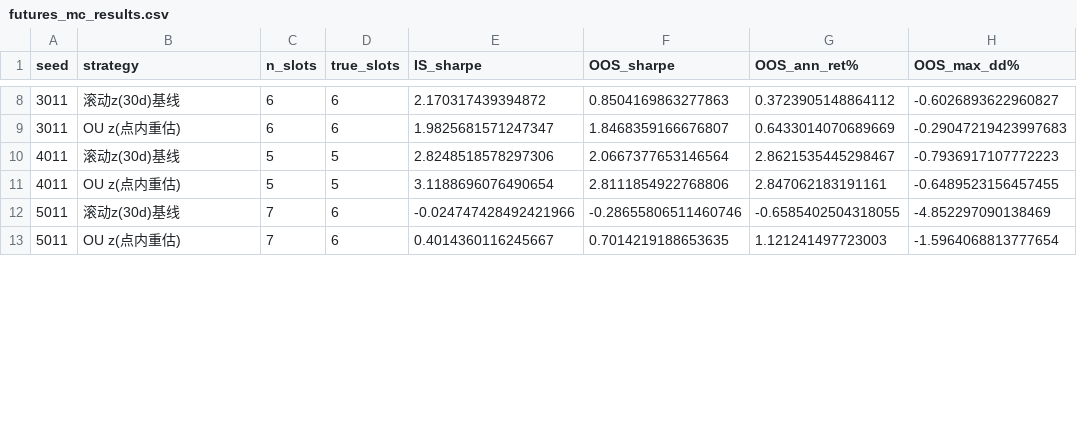
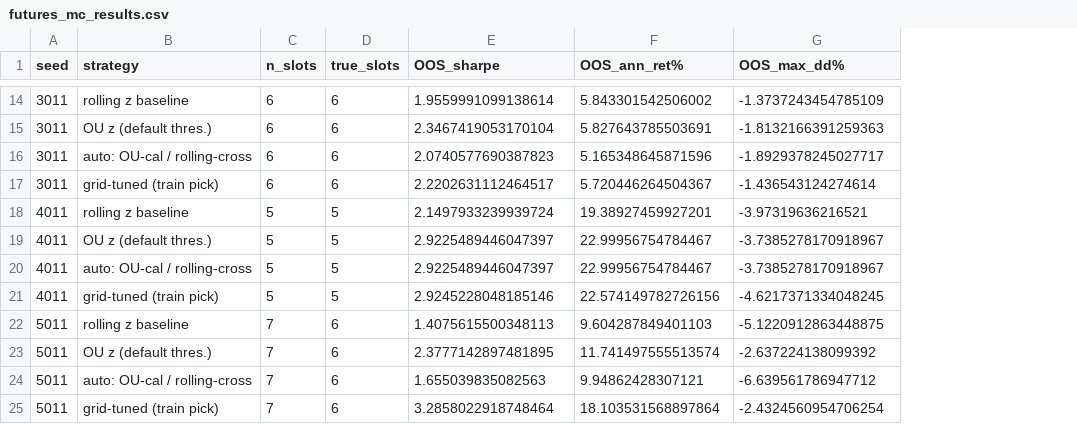
Before and after one commit to q351941406/mean-reversion-arb, a CSV file: output/futures_mc_results.csv, drawn as a sheet; only a part is shown, gaps mark what is left out; removed rows and columns are numbered as before the commit, all else as after; the diff covers the shown part only; the diff names each change by its address in the sheet, - before the commit and + after, or states it on an @@ line.

Commit message:
期货版: 在仿真数据中实现稳定盈利(MC 8 宇宙 OOS 全部为正, 年化~13-14%)
- 资金层: 保证金预算90%等分×利用率调整定杠杆(期货的真实约束是保证金不是名义),
  每槽15%波动率上限(跨品种槽4.6x下回撤-75%~-90%的教训), 账户峰值偿付检查(实测95%)
- 信号层: auto混合模式(跨期价差均值稳定用OU z, 跨品种价差均值漂移用rolling z),
  经济依据+单种子与MC共同验证
- 调参: 训练期网格(OU/rolling/auto三族24组合), MC验证泛化(+1.1pp vs 默认)
- 结果: rolling 2.13 / OU 2.53 / auto 2.45 / tuned 2.68 (OOS Sharpe), 8/8宇宙为正
- docs/05: 重写, 含四个诚实发现(训练期Sharpe无法区分真假槽位等)

```diff
--- a/output/futures_mc_results.csv
+++ b/output/futures_mc_results.csv
-column E (IS_sharpe), rows 8-13: 2.170317439394872 | 1.9825681571247347 | 2.8248518578297306 | 3.1188696076490654 | -0.024747428492421966 | 0.4014360116245667
-B14 (strategy): 滚动z(30d)基线
+B14 (strategy): rolling z baseline
-E14 (OOS_sharpe): 0.8504169863277863
+E14 (OOS_sharpe): 1.9559991099138614
-F14 (OOS_ann_ret%): 0.3723905148864112
+F14 (OOS_ann_ret%): 5.843301542506002
-G14 (OOS_max_dd%): -0.6026893622960827
+G14 (OOS_max_dd%): -1.3737243454785109
-B15 (strategy): OU z(点内重估)
+B15 (strategy): OU z (default thres.)
-E15 (OOS_sharpe): 1.8468359166676807
+E15 (OOS_sharpe): 2.3467419053170104
-F15 (OOS_ann_ret%): 0.6433014070689669
+F15 (OOS_ann_ret%): 5.827643785503691
-G15 (OOS_max_dd%): -0.29047219423997683
+G15 (OOS_max_dd%): -1.8132166391259363
+row 16: 3011 | auto: OU-cal / rolling-cross | 6 | 6 | 2.0740577690387823 | 5.165348645871596 | -1.8929378245027717
+row 17: 3011 | grid-tuned (train pick) | 6 | 6 | 2.2202631112464517 | 5.720446264504367 | -1.436543124274614
-B18 (strategy): 滚动z(30d)基线
+B18 (strategy): rolling z baseline
-E18 (OOS_sharpe): 2.0667377653146564
+E18 (OOS_sharpe): 2.1497933239939724
-F18 (OOS_ann_ret%): 2.8621535445298467
+F18 (OOS_ann_ret%): 19.38927459927201
-G18 (OOS_max_dd%): -0.7936917107772223
+G18 (OOS_max_dd%): -3.97319636216521
-B19 (strategy): OU z(点内重估)
+B19 (strategy): OU z (default thres.)
-E19 (OOS_sharpe): 2.8111854922768806
+E19 (OOS_sharpe): 2.9225489446047397
-F19 (OOS_ann_ret%): 2.847062183191161
+F19 (OOS_ann_ret%): 22.99956754784467
-G19 (OOS_max_dd%): -0.6489523156457455
+G19 (OOS_max_dd%): -3.7385278170918967
+row 20: 4011 | auto: OU-cal / rolling-cross | 5 | 5 | 2.9225489446047397 | 22.99956754784467 | -3.7385278170918967
+row 21: 4011 | grid-tuned (train pick) | 5 | 5 | 2.9245228048185146 | 22.574149782726156 | -4.6217371334048245
-B22 (strategy): 滚动z(30d)基线
+B22 (strategy): rolling z baseline
-E22 (OOS_sharpe): -0.28655806511460746
+E22 (OOS_sharpe): 1.4075615500348113
-F22 (OOS_ann_ret%): -0.6585402504318055
+F22 (OOS_ann_ret%): 9.604287849401103
-G22 (OOS_max_dd%): -4.852297090138469
+G22 (OOS_max_dd%): -5.1220912863448875
-B23 (strategy): OU z(点内重估)
+B23 (strategy): OU z (default thres.)
-E23 (OOS_sharpe): 0.7014219188653635
+E23 (OOS_sharpe): 2.3777142897481895
-F23 (OOS_ann_ret%): 1.121241497723003
+F23 (OOS_ann_ret%): 11.741497555513574
-G23 (OOS_max_dd%): -1.5964068813777654
+G23 (OOS_max_dd%): -2.637224138099392
+row 24: 5011 | auto: OU-cal / rolling-cross | 7 | 6 | 1.655039835082563 | 9.94862428307121 | -6.639561786947712
+row 25: 5011 | grid-tuned (train pick) | 7 | 6 | 3.2858022918748464 | 18.103531568897864 | -2.4324560954706254
```
Also changed, not shown: 10 added rows and 40 edited cells elsewhere in this file, 9 other files.
